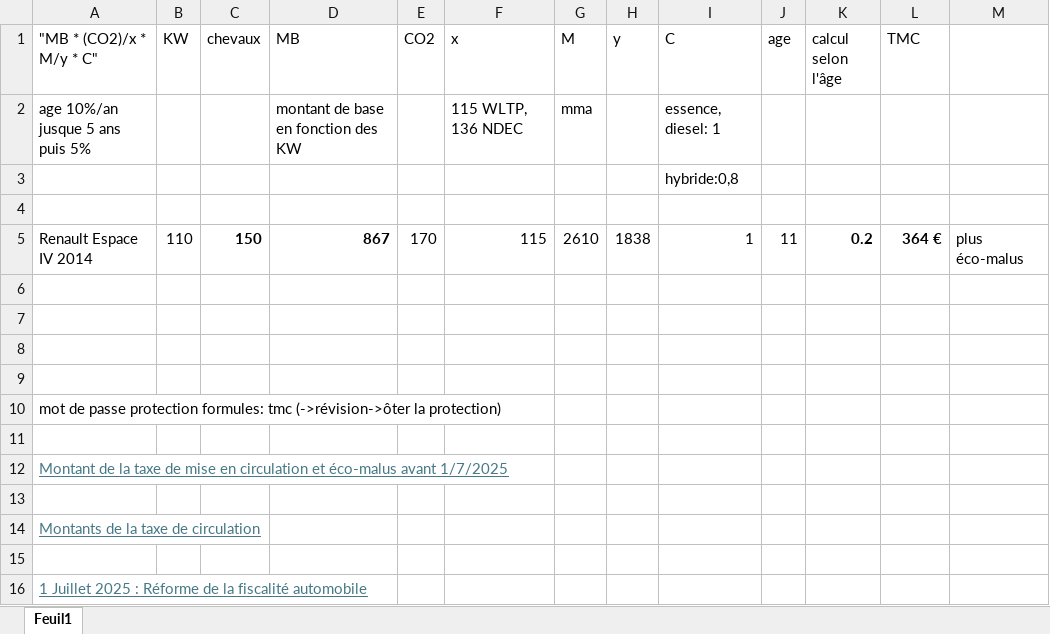
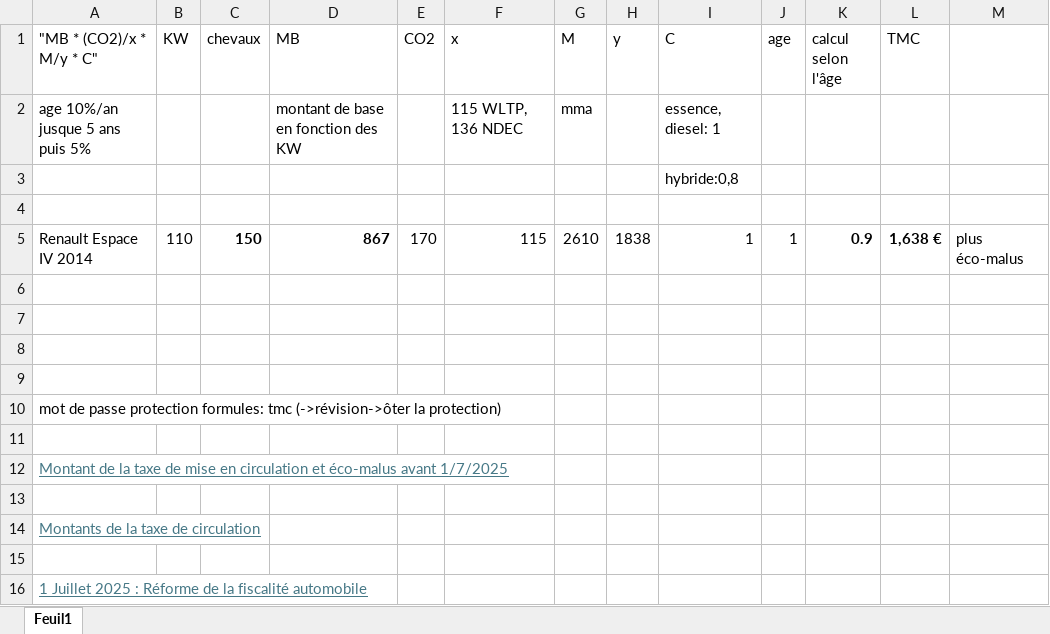
Before and after one commit to Q05/tmc, an Excel workbook: TMC.xlsx, sheet Feuil1, drawn as a sheet; values as stored, in another font and other column widths than the file's, no borders; the diff names each change by its address in the sheet, - before the commit and + after, or states it on an @@ line.

Commit message:
Add files via upload

```diff
--- a/TMC.xlsx (sheet Feuil1)
+++ b/TMC.xlsx (sheet Feuil1)
-J5 (age): 11
+J5 (age): 1
-K5 (calcul selon l'âge): 0.2
+K5 (calcul selon l'âge): 0.9
-L5 (TMC): 364 €
+L5 (TMC): 1,638 €
```
